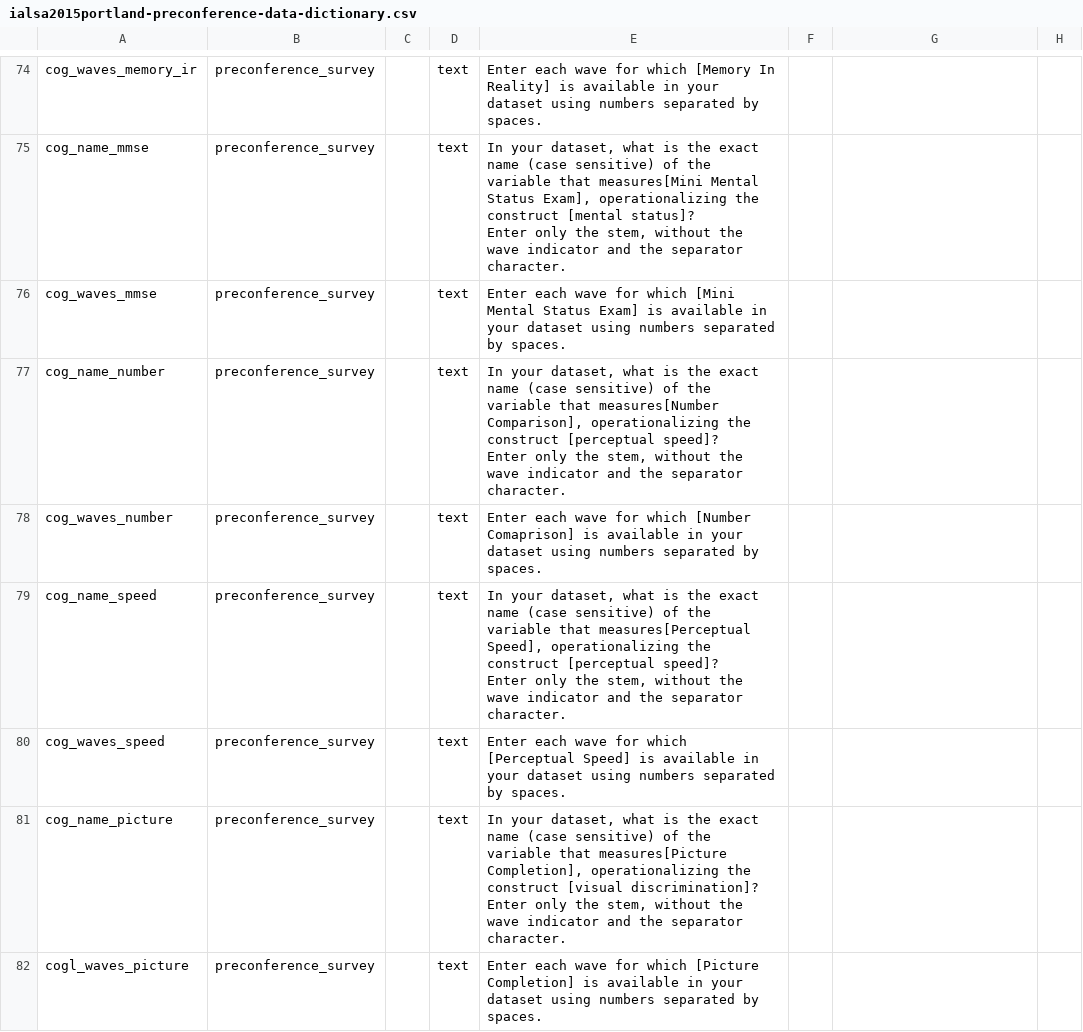
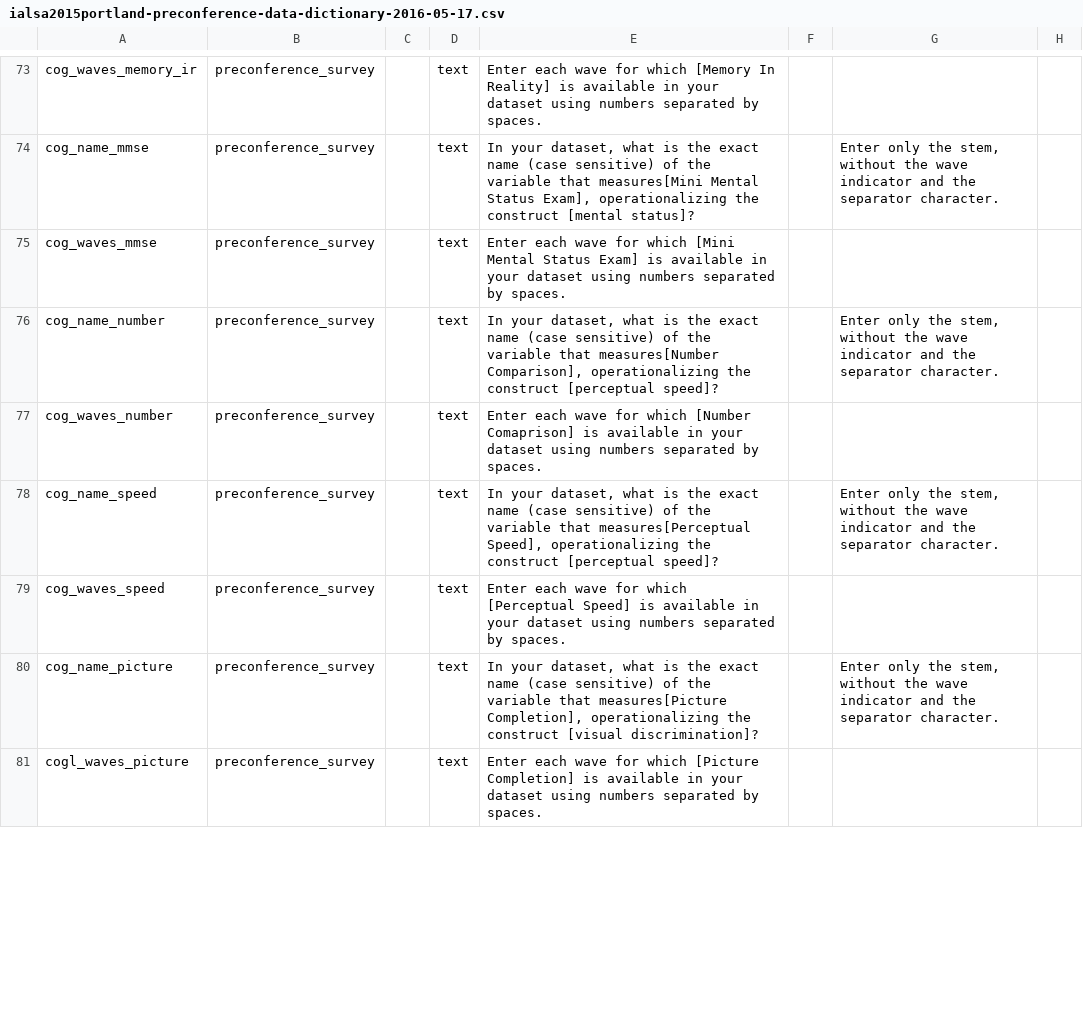
Before and after one commit to IALSA/ialsa-2015-portland-stencil, a CSV file: redcap/data-dictionaries/ialsa2015portland-preconference-data-dictionary-2016-05-17.csv (was redcap/data-dictionaries/ialsa2015portland-preconference-data-dictionary.csv), drawn as a sheet; only a part is shown, gaps mark what is left out; addresses are those after the commit; ↵ is a line break in a cell; the diff covers the shown part only; the diff names each change by its address in the sheet, - before the commit and + after, or states it on an @@ line.

```diff
--- a/redcap/data-dictionaries/ialsa2015portland-preconference-data-dictionary.csv
+++ b/redcap/data-dictionaries/ialsa2015portland-preconference-data-dictionary-2016-05-17.csv
-E74: …[mental status]? ↵ Enter only the stem, without the wave indicator and the separator character.
+E74: …[mental status]?
-G74: (empty)
+G74: Enter only the stem, without the wave indicator and the separator character.
-E76: …[perceptual speed]? ↵ Enter only the stem, without the wave indicator and the separator character.
+E76: …[perceptual speed]?
-G76: (empty)
+G76: Enter only the stem, without the wave indicator and the separator character.
-E78: …[perceptual speed]? ↵ Enter only the stem, without the wave indicator and the separator character.
+E78: …[perceptual speed]?
-G78: (empty)
+G78: Enter only the stem, without the wave indicator and the separator character.
-E80: …[visual discrimination]? ↵ Enter only the stem, without the wave indicator and the separator character.
+E80: …[visual discrimination]?
-G80: (empty)
+G80: Enter only the stem, without the wave indicator and the separator character.
```
Also changed, not shown: 1 removed row and 90 edited cells elsewhere in this file, 1 other file.
